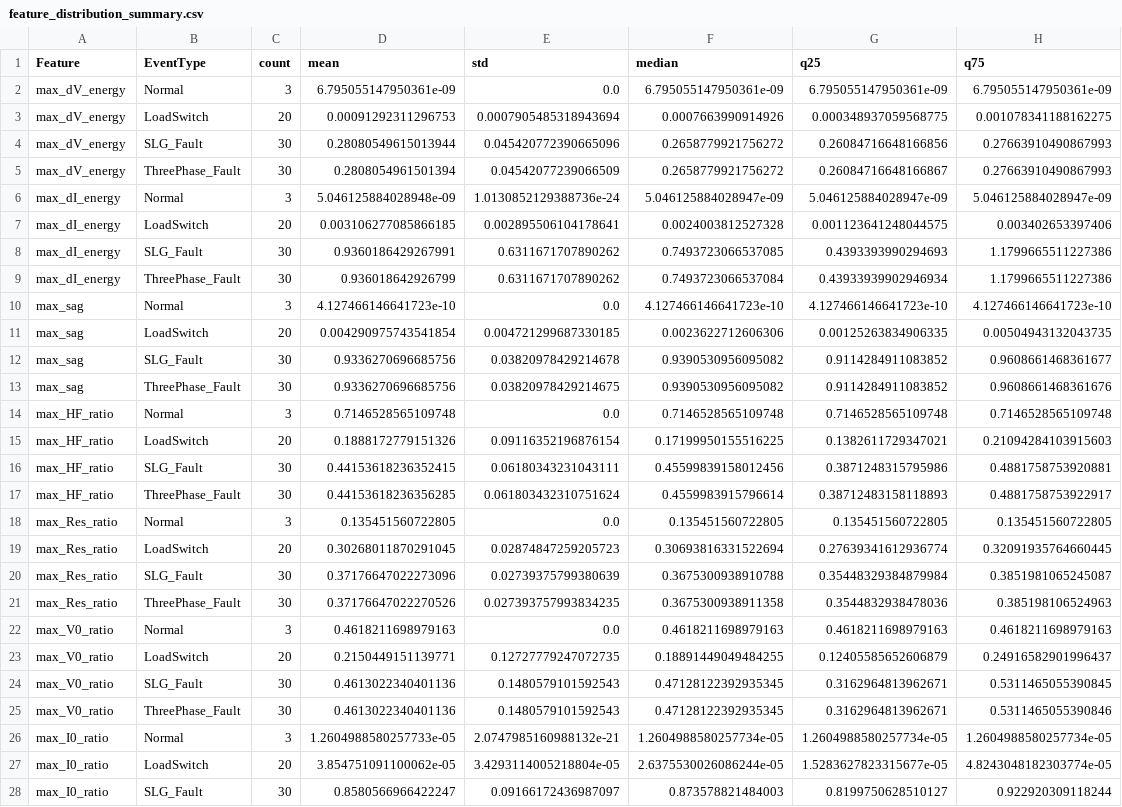
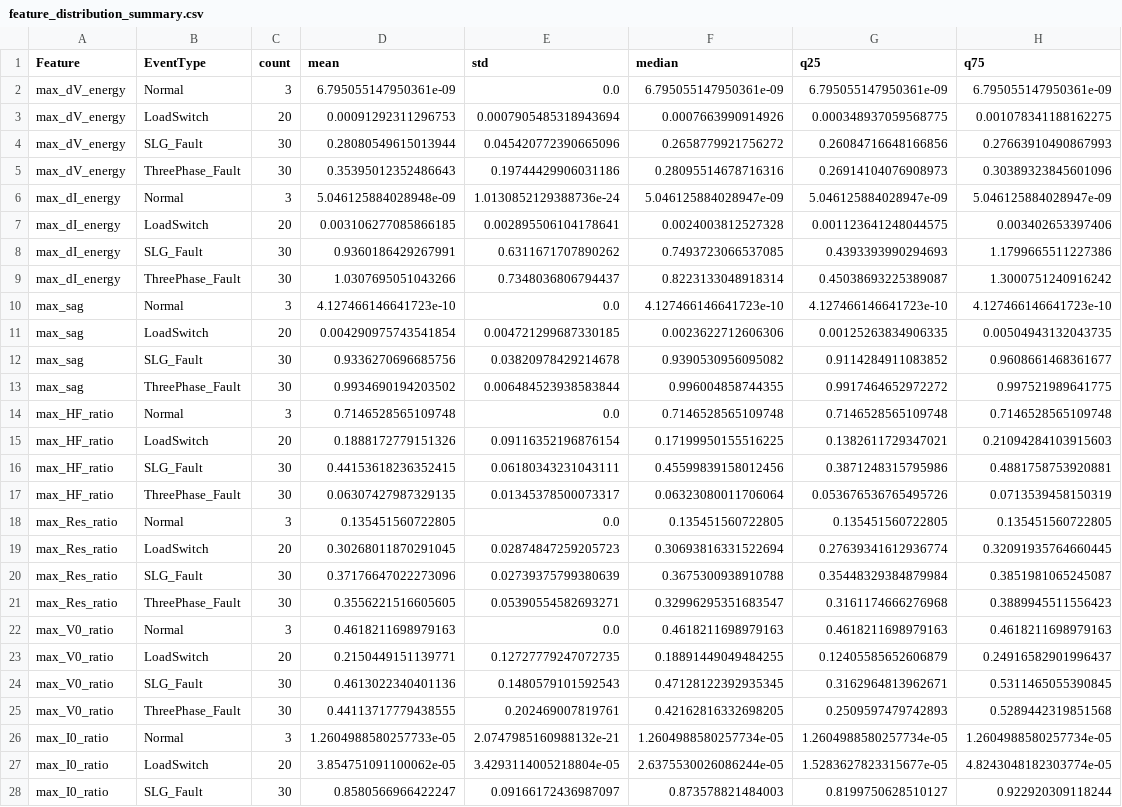
Before and after one commit to hjinyy/WMU_project, a CSV file: results/waveform_event_analysis/reports/feature_distribution_summary.csv, drawn as a sheet; only a part is shown; the diff covers the shown part only.

```diff
--- a/results/waveform_event_analysis/reports/feature_distribution_summary.csv
+++ b/results/waveform_event_analysis/reports/feature_distribution_summary.csv
@@ -4,3 +4,3 @@ max_dV_energy,LoadSwitch,20,0.00091292311296753,0.0007905485318943694,0.00076639
 max_dV_energy,SLG_Fault,30,0.28080549615013944,0.045420772390665096,0.2658779921756272,0.26084716648166856,0.27663910490867993
-max_dV_energy,ThreePhase_Fault,30,0.2808054961501394,0.04542077239066509,0.2658779921756272,0.26084716648166867,0.27663910490867993
+max_dV_energy,ThreePhase_Fault,30,0.35395012352486643,0.19744429906031186,0.28095514678716316,0.26914104076908973,0.30389323845601096
 max_dI_energy,Normal,3,5.046125884028948e-09,1.0130852129388736e-24,5.046125884028947e-09,5.046125884028947e-09,5.046125884028947e-09
@@ -8,3 +8,3 @@ max_dI_energy,LoadSwitch,20,0.003106277085866185,0.002895506104178641,0.00240038
 max_dI_energy,SLG_Fault,30,0.9360186429267991,0.6311671707890262,0.7493723066537085,0.4393393990294693,1.1799665511227386
-max_dI_energy,ThreePhase_Fault,30,0.936018642926799,0.6311671707890262,0.7493723066537084,0.43933939902946934,1.1799665511227386
+max_dI_energy,ThreePhase_Fault,30,1.0307695051043266,0.7348036806794437,0.8223133048918314,0.45038693225389087,1.3000751240916242
 max_sag,Normal,3,4.127466146641723e-10,0.0,4.127466146641723e-10,4.127466146641723e-10,4.127466146641723e-10
@@ -12,3 +12,3 @@ max_sag,LoadSwitch,20,0.004290975743541854,0.004721299687330185,0.00236227126063
 max_sag,SLG_Fault,30,0.9336270696685756,0.03820978429214678,0.9390530956095082,0.9114284911083852,0.9608661468361677
-max_sag,ThreePhase_Fault,30,0.9336270696685756,0.03820978429214675,0.9390530956095082,0.9114284911083852,0.9608661468361676
+max_sag,ThreePhase_Fault,30,0.9934690194203502,0.006484523938583844,0.996004858744355,0.9917464652972272,0.997521989641775
 max_HF_ratio,Normal,3,0.7146528565109748,0.0,0.7146528565109748,0.7146528565109748,0.7146528565109748
@@ -16,3 +16,3 @@ max_HF_ratio,LoadSwitch,20,0.1888172779151326,0.09116352196876154,0.171999501555
 max_HF_ratio,SLG_Fault,30,0.44153618236352415,0.06180343231043111,0.45599839158012456,0.3871248315795986,0.4881758753920881
-max_HF_ratio,ThreePhase_Fault,30,0.44153618236356285,0.061803432310751624,0.4559983915796614,0.38712483158118893,0.4881758753922917
+max_HF_ratio,ThreePhase_Fault,30,0.06307427987329135,0.01345378500073317,0.06323080011706064,0.053676536765495726,0.0713539458150319
 max_Res_ratio,Normal,3,0.135451560722805,0.0,0.135451560722805,0.135451560722805,0.135451560722805
@@ -20,3 +20,3 @@ max_Res_ratio,LoadSwitch,20,0.30268011870291045,0.02874847259205723,0.3069381633
 max_Res_ratio,SLG_Fault,30,0.37176647022273096,0.02739375799380639,0.3675300938910788,0.35448329384879984,0.3851981065245087
-max_Res_ratio,ThreePhase_Fault,30,0.37176647022270526,0.027393757993834235,0.3675300938911358,0.3544832938478036,0.385198106524963
+max_Res_ratio,ThreePhase_Fault,30,0.3556221516605605,0.05390554582693271,0.32996295351683547,0.3161174666276968,0.3889945511556423
 max_V0_ratio,Normal,3,0.4618211698979163,0.0,0.4618211698979163,0.4618211698979163,0.4618211698979163
@@ -24,3 +24,3 @@ max_V0_ratio,LoadSwitch,20,0.2150449151139771,0.12727779247072735,0.188914490494
 max_V0_ratio,SLG_Fault,30,0.4613022340401136,0.1480579101592543,0.47128122392935345,0.3162964813962671,0.5311465055390845
-max_V0_ratio,ThreePhase_Fault,30,0.4613022340401136,0.1480579101592543,0.47128122392935345,0.3162964813962671,0.5311465055390846
+max_V0_ratio,ThreePhase_Fault,30,0.44113717779438555,0.202469007819761,0.42162816332698205,0.2509597479742893,0.5289442319851568
 max_I0_ratio,Normal,3,1.2604988580257733e-05,2.0747985160988132e-21,1.2604988580257734e-05,1.2604988580257734e-05,1.2604988580257734e-05
```
Also changed, not shown: 30 edited cells elsewhere in this file, results/waveform_event_analysis/reports/fault_localization_debug.csv, results/waveform_event_analysis/reports/fault_localization_preliminary.csv, 16 other files.
